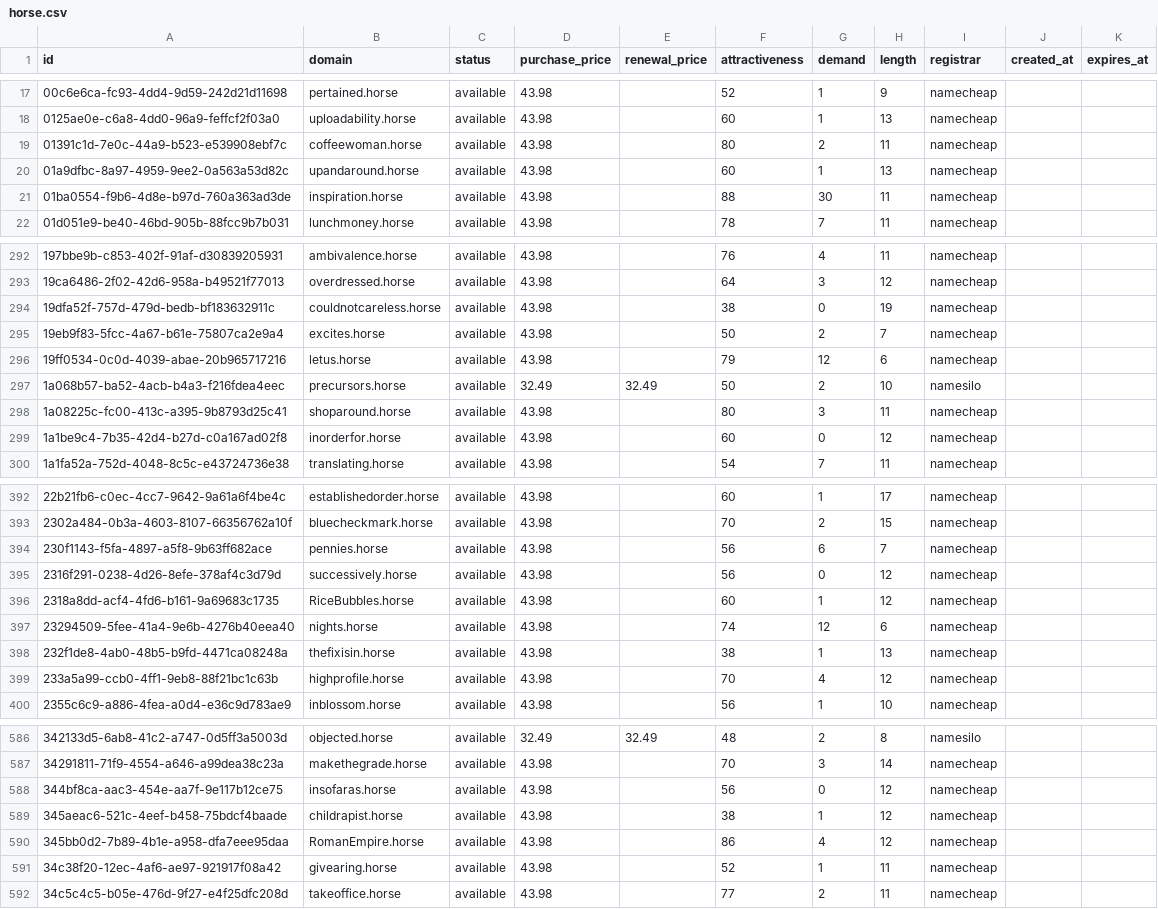
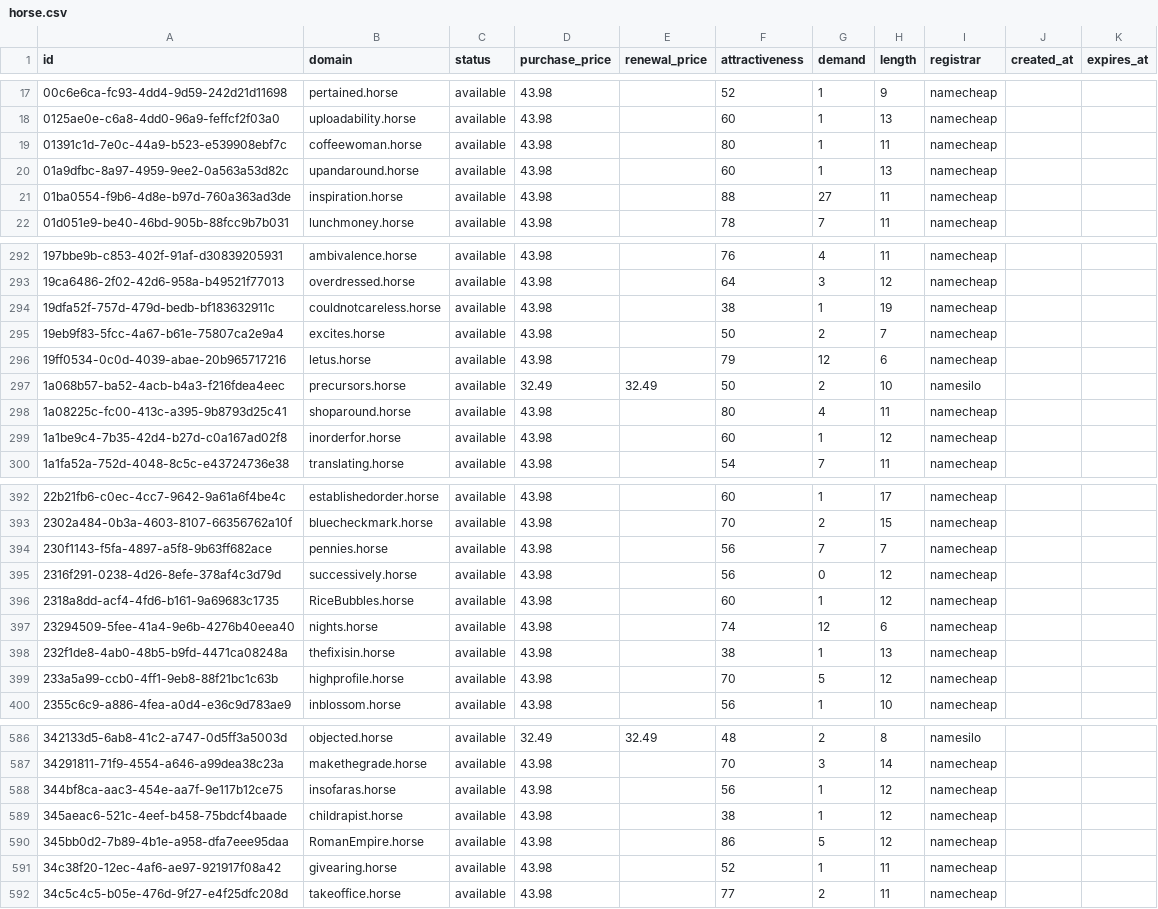
Before and after one commit to UniqueDomains/horse-oneword-domains, a CSV file: horse.csv, drawn as a sheet; only a part is shown, gaps mark what is left out; the diff covers the shown part only.

Commit message:
Domains update

```diff
--- a/horse.csv
+++ b/horse.csv
@@ -18,5 +18,5 @@ id,domain,status,purchase_price,renewal_price,attractiveness,demand,length,regis
 0125ae0e-c6a8-4dd0-96a9-feffcf2f03a0,uploadability.horse,available,43.98,,60,1,13,namecheap,,
-01391c1d-7e0c-44a9-b523-e539908ebf7c,coffeewoman.horse,available,43.98,,80,2,11,namecheap,,
+01391c1d-7e0c-44a9-b523-e539908ebf7c,coffeewoman.horse,available,43.98,,80,1,11,namecheap,,
 01a9dfbc-8a97-4959-9ee2-0a563a53d82c,upandaround.horse,available,43.98,,60,1,13,namecheap,,
-01ba0554-f9b6-4d8e-b97d-760a363ad3de,inspiration.horse,available,43.98,,88,30,11,namecheap,,
+01ba0554-f9b6-4d8e-b97d-760a363ad3de,inspiration.horse,available,43.98,,88,27,11,namecheap,,
 01d051e9-be40-46bd-905b-88fcc9b7b031,lunchmoney.horse,available,43.98,,78,7,11,namecheap,,
@@ -293,3 +293,3 @@ id,domain,status,purchase_price,renewal_price,attractiveness,demand,length,regis
 19ca6486-2f02-42d6-958a-b49521f77013,overdressed.horse,available,43.98,,64,3,12,namecheap,,
-19dfa52f-757d-479d-bedb-bf183632911c,couldnotcareless.horse,available,43.98,,38,0,19,namecheap,,
+19dfa52f-757d-479d-bedb-bf183632911c,couldnotcareless.horse,available,43.98,,38,1,19,namecheap,,
 19eb9f83-5fcc-4a67-b61e-75807ca2e9a4,excites.horse,available,43.98,,50,2,7,namecheap,,
@@ -297,4 +297,4 @@ id,domain,status,purchase_price,renewal_price,attractiveness,demand,length,regis
 1a068b57-ba52-4acb-b4a3-f216fdea4eec,precursors.horse,available,32.49,32.49,50,2,10,namesilo,,
-1a08225c-fc00-413c-a395-9b8793d25c41,shoparound.horse,available,43.98,,80,3,11,namecheap,,
-1a1be9c4-7b35-42d4-b27d-c0a167ad02f8,inorderfor.horse,available,43.98,,60,0,12,namecheap,,
+1a08225c-fc00-413c-a395-9b8793d25c41,shoparound.horse,available,43.98,,80,4,11,namecheap,,
+1a1be9c4-7b35-42d4-b27d-c0a167ad02f8,inorderfor.horse,available,43.98,,60,1,12,namecheap,,
 1a1fa52a-752d-4048-8c5c-e43724736e38,translating.horse,available,43.98,,54,7,11,namecheap,,
@@ -393,3 +393,3 @@ id,domain,status,purchase_price,renewal_price,attractiveness,demand,length,regis
 2302a484-0b3a-4603-8107-66356762a10f,bluecheckmark.horse,available,43.98,,70,2,15,namecheap,,
-230f1143-f5fa-4897-a5f8-9b63ff682ace,pennies.horse,available,43.98,,56,6,7,namecheap,,
+230f1143-f5fa-4897-a5f8-9b63ff682ace,pennies.horse,available,43.98,,56,7,7,namecheap,,
 2316f291-0238-4d26-8efe-378af4c3d79d,successively.horse,available,43.98,,56,0,12,namecheap,,
@@ -398,3 +398,3 @@ id,domain,status,purchase_price,renewal_price,attractiveness,demand,length,regis
 232f1de8-4ab0-48b5-b9fd-4471ca08248a,thefixisin.horse,available,43.98,,38,1,13,namecheap,,
-233a5a99-ccb0-4ff1-9eb8-88f21bc1c63b,highprofile.horse,available,43.98,,70,4,12,namecheap,,
+233a5a99-ccb0-4ff1-9eb8-88f21bc1c63b,highprofile.horse,available,43.98,,70,5,12,namecheap,,
 2355c6c9-a886-4fea-a0d4-e36c9d783ae9,inblossom.horse,available,43.98,,56,1,10,namecheap,,
@@ -587,5 +587,5 @@ id,domain,status,purchase_price,renewal_price,attractiveness,demand,length,regis
 34291811-71f9-4554-a646-a99dea38c23a,makethegrade.horse,available,43.98,,70,3,14,namecheap,,
-344bf8ca-aac3-454e-aa7f-9e117b12ce75,insofaras.horse,available,43.98,,56,0,12,namecheap,,
+344bf8ca-aac3-454e-aa7f-9e117b12ce75,insofaras.horse,available,43.98,,56,1,12,namecheap,,
 345aeac6-521c-4eef-b458-75bdcf4baade,childrapist.horse,available,43.98,,38,1,12,namecheap,,
-345bb0d2-7b89-4b1e-a958-dfa7eee95daa,RomanEmpire.horse,available,43.98,,86,4,12,namecheap,,
+345bb0d2-7b89-4b1e-a958-dfa7eee95daa,RomanEmpire.horse,available,43.98,,86,5,12,namecheap,,
 34c38f20-12ec-4af6-ae97-921917f08a42,givearing.horse,available,43.98,,52,1,11,namecheap,,
```
Also changed, not shown: 30 edited cells elsewhere in this file, 4 other files.
